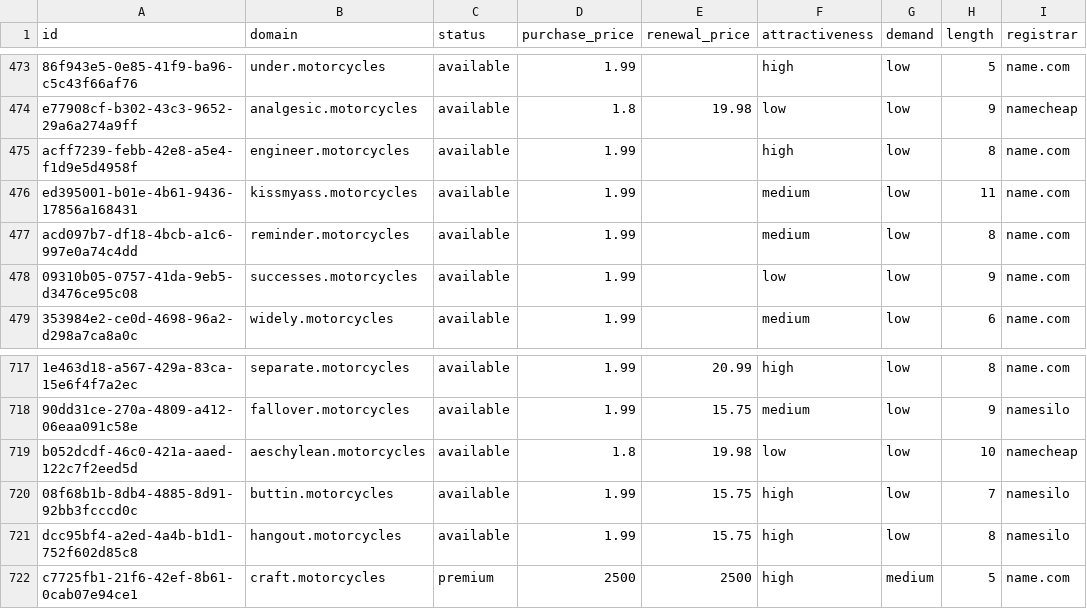
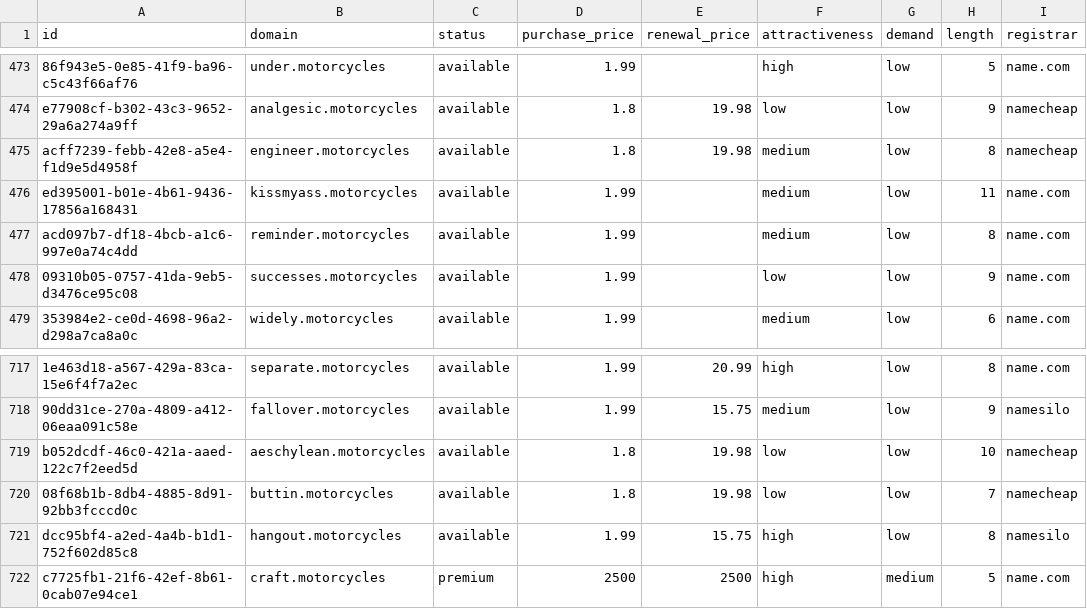
Before and after one commit to UniqueDomains/motorcycles-oneword-domains, a CSV file: motorcycles.csv, drawn as a sheet; only a part is shown, gaps mark what is left out; the diff names each change by its address in the sheet, - before the commit and + after, or states it on an @@ line.

Commit message:
Domains update

```diff
--- a/motorcycles.csv
+++ b/motorcycles.csv
-D475 (purchase_price): 1.99
+D475 (purchase_price): 1.8
-E475 (renewal_price): (empty)
+E475 (renewal_price): 19.98
-F475 (attractiveness): high
+F475 (attractiveness): medium
-I475 (registrar): name.com
+I475 (registrar): namecheap
-D720 (purchase_price): 1.99
+D720 (purchase_price): 1.8
-E720 (renewal_price): 15.75
+E720 (renewal_price): 19.98
-F720 (attractiveness): high
+F720 (attractiveness): low
-I720 (registrar): namesilo
+I720 (registrar): namecheap
```
Also changed, not shown: 4 other files.
